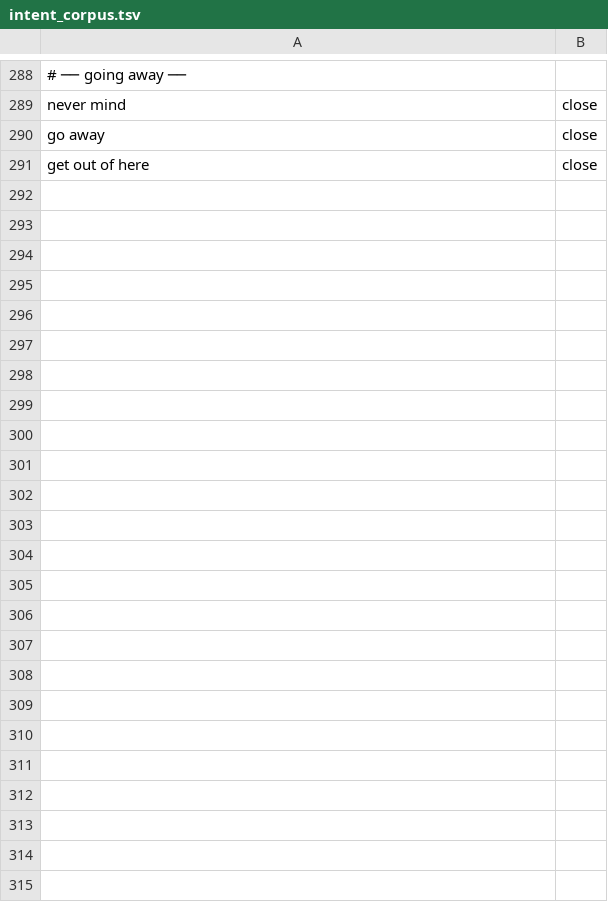
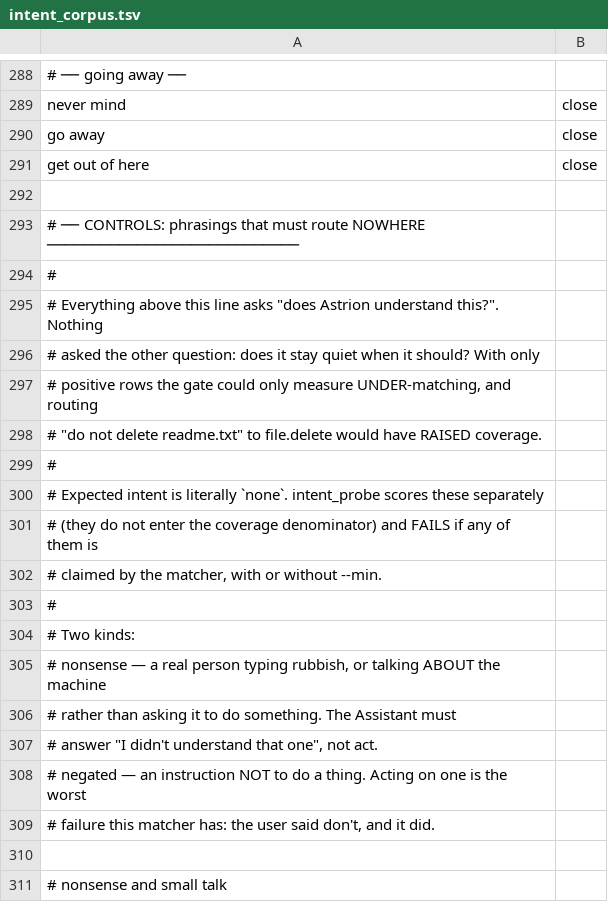
Before and after one commit to viraajbindra-a11y/Astrion-OS, a TSV file: kernel/tools/intent_corpus.tsv, drawn as a sheet; only a part is shown, gaps mark what is left out; the diff covers the shown part only; the diff names each change by its address in the sheet, - before the commit and + after, or states it on an @@ line.

```diff
--- a/kernel/tools/intent_corpus.tsv
+++ b/kernel/tools/intent_corpus.tsv
+row 292: (empty)
+row 293: # ── CONTROLS: phrasings that must route NOWHERE ────────────────────────────
+row 294: #
+row 295: # Everything above this line asks "does Astrion understand this?". Nothing
+row 296: # asked the other question: does it stay quiet when it should? With only
+row 297: # positive rows the gate could only measure UNDER-matching, and routing
+row 298: # "do not delete readme.txt" to file.delete would have RAISED coverage.
+row 299: #
+row 300: # Expected intent is literally `none`. intent_probe scores these separately
+row 301: # (they do not enter the coverage denominator) and FAILS if any of them is
+row 302: # claimed by the matcher, with or without --min.
+row 303: #
+row 304: # Two kinds:
+row 305: # nonsense — a real person typing rubbish, or talking ABOUT the machine
+row 306: # rather than asking it to do something. The Assistant must
+row 307: # answer "I didn't understand that one", not act.
+row 308: # negated — an instruction NOT to do a thing. Acting on one is the worst
+row 309: # failure this matcher has: the user said don't, and it did.
+row 310: (empty)
+row 311: # nonsense and small talk
```
Also changed, not shown: 38 added rows elsewhere in this file, 1 other file.
